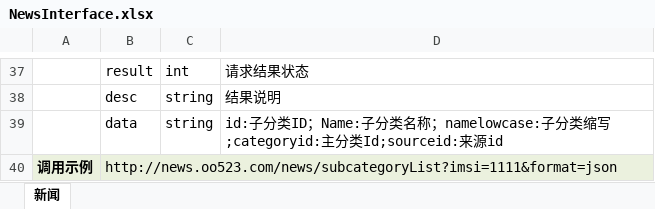
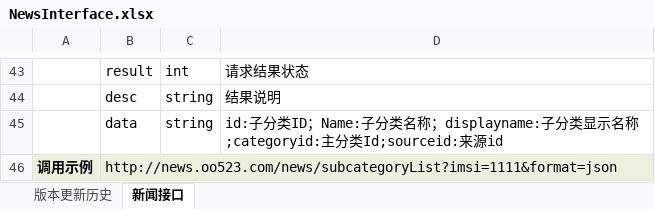
Before and after one commit to itabas016/ebandbox, an Excel workbook: doc/NewsInterface.xlsx, sheet 新闻接口, drawn as a sheet; only a part is shown, gaps mark what is left out; values as stored, in another font and other column widths than the file's, no borders; addresses are those after the commit; the diff covers the shown part only; the diff names each change by its address in the sheet, - before the commit and + after, or states it on an @@ line.

```diff
--- a/doc/NewsInterface.xlsx (sheet 新闻接口)
+++ b/doc/NewsInterface.xlsx (sheet 新闻接口)
-sheet tab: 新闻
+sheet tab: 新闻接口
+sheet tab: 版本更新历史
-D45: …称；namelowcase:子分类缩写;categoryid:主…
+D45: …称；displayname:子分类显示名称;categoryid:主…
```
Also changed, not shown: 10 added rows, 3 removed rows and 11 edited cells elsewhere in this sheet.
